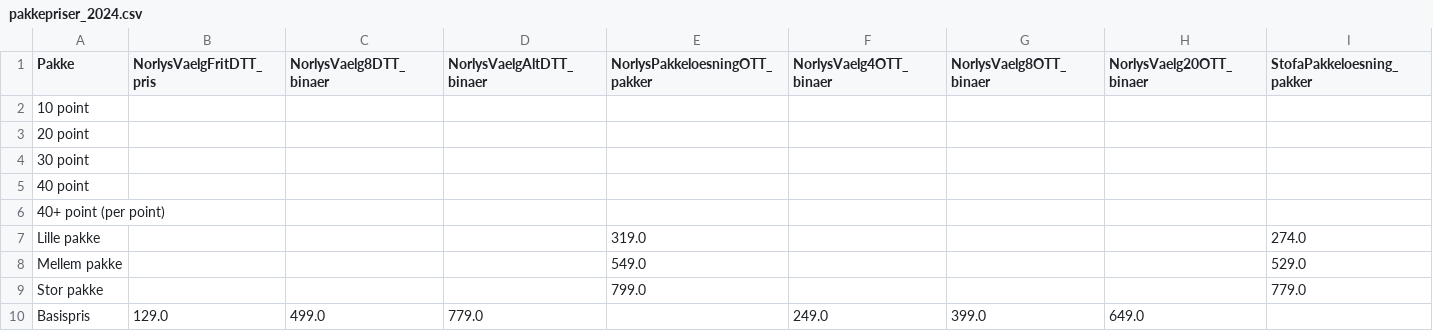
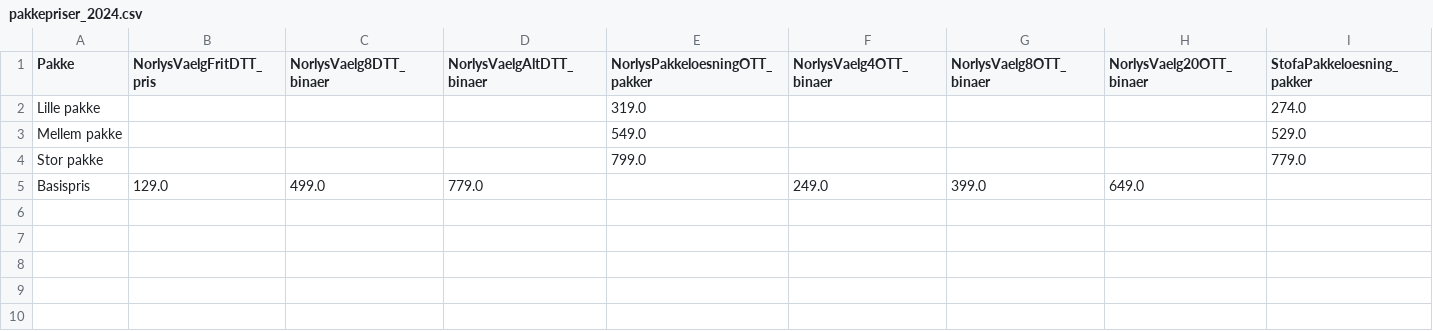
Before and after one commit to CWJNor/kanalcsv, a CSV file: pakkepriser_2024.csv, drawn as a sheet; the diff names each change by its address in the sheet, - before the commit and + after, or states it on an @@ line.

Commit message:
Update pakkepriser_2024.csv

```diff
--- a/pakkepriser_2024.csv
+++ b/pakkepriser_2024.csv
-row 2: 10 point
-row 3: 20 point
-row 4: 30 point
-row 5: 40 point
-row 6: 40+ point (per point)
```
